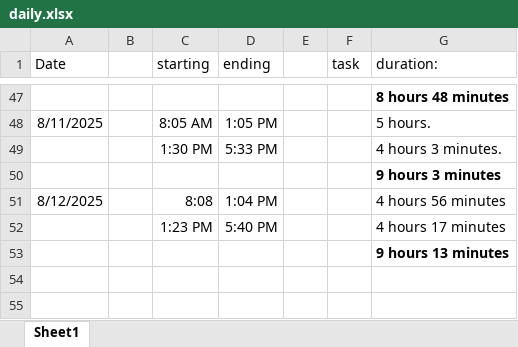
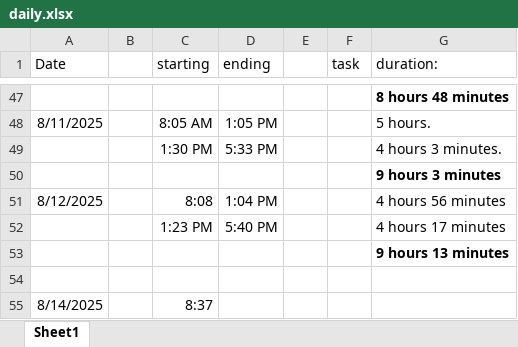
Before and after one commit to sebinjohn20/vonnue_intern, an Excel workbook: daily.xlsx, sheet Sheet1, drawn as a sheet; only a part is shown, gaps mark what is left out; values as stored, in another font and other column widths than the file's, no borders; the diff names each change by its address in the sheet, - before the commit and + after, or states it on an @@ line.

```diff
--- a/daily.xlsx (sheet Sheet1)
+++ b/daily.xlsx (sheet Sheet1)
+row 54: (empty)
+row 55: 8/14/2025 |  | 8:37
```
Also changed, not shown: 9 other files.
